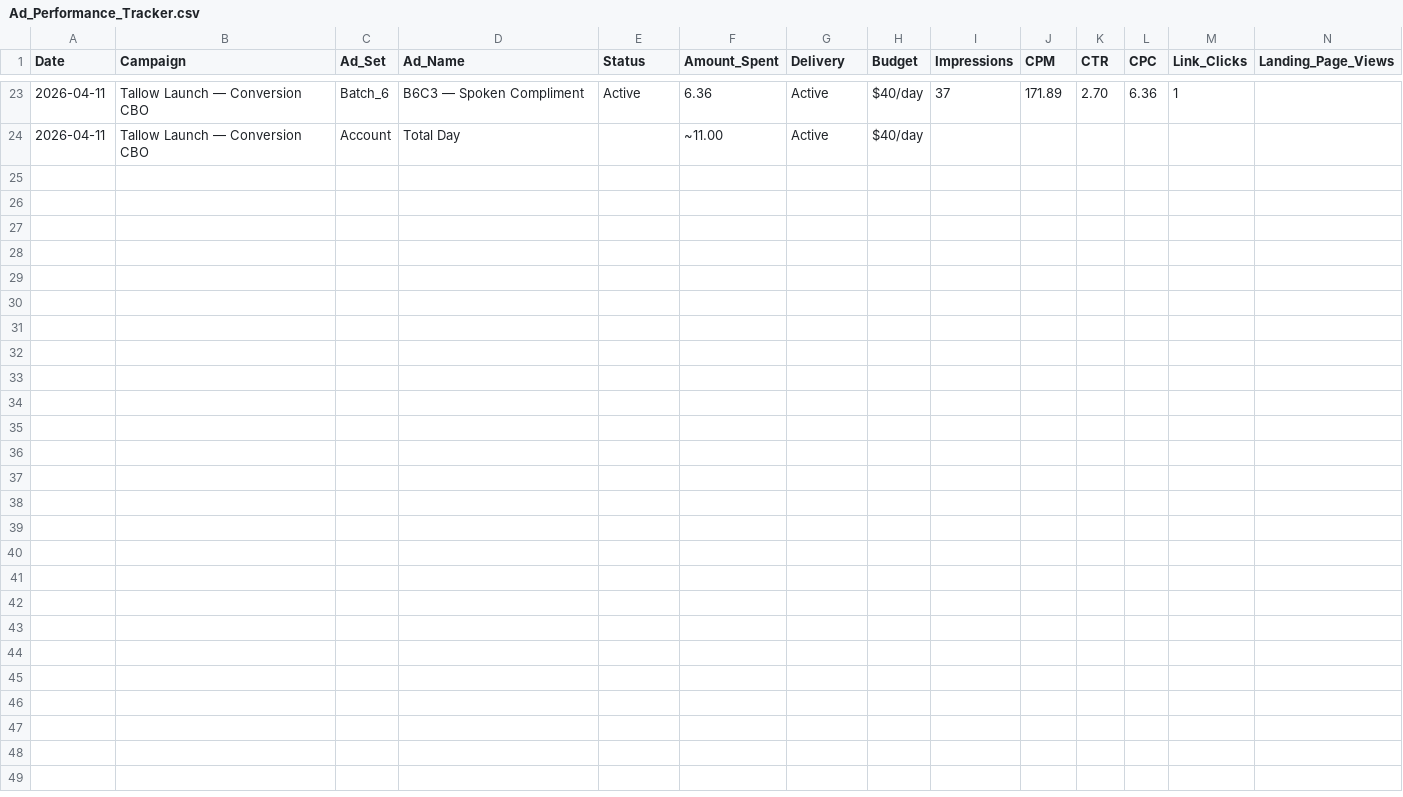
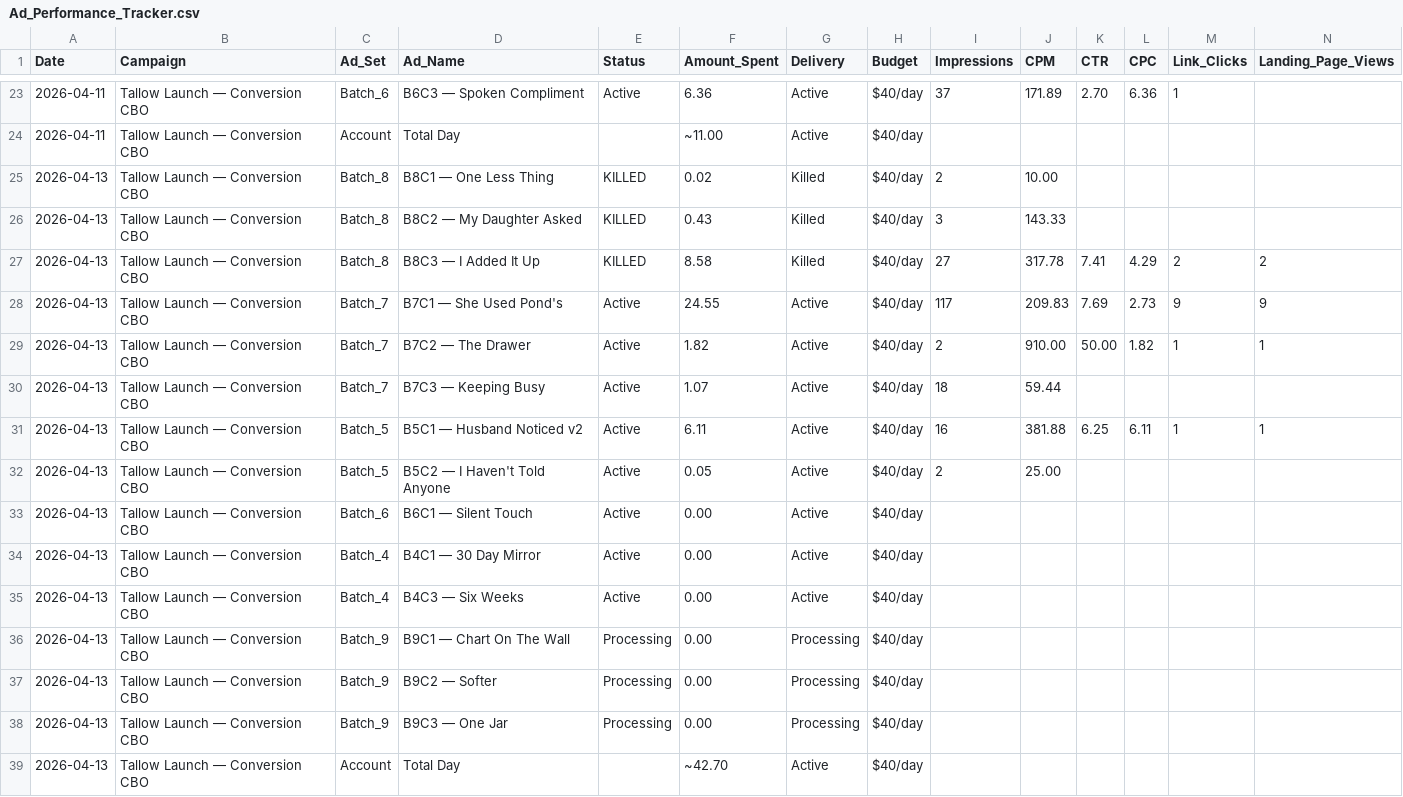
Before and after one commit to nateframe34-hub/CC-Nate, a CSV file: tallow-cream/tracking/Ad_Performance_Tracker.csv, drawn as a sheet; only a part is shown, gaps mark what is left out; rows hold the shown columns only; the diff names each change by its address in the sheet, - before the commit and + after, or states it on an @@ line.

```diff
--- a/tallow-cream/tracking/Ad_Performance_Tracker.csv
+++ b/tallow-cream/tracking/Ad_Performance_Tracker.csv
+row 25: 2026-04-13 | Tallow Launch — Conversion CBO | Batch_8 | B8C1 — One Less Thing | KILLED | 0.02 | Killed | $40/day | 2 | 10.00
+row 26: 2026-04-13 | Tallow Launch — Conversion CBO | Batch_8 | B8C2 — My Daughter Asked | KILLED | 0.43 | Killed | $40/day | 3 | 143.33
+row 27: 2026-04-13 | Tallow Launch — Conversion CBO | Batch_8 | B8C3 — I Added It Up | KILLED | 8.58 | Killed | $40/day | 27 | 317.78 | 7.41 | 4.29 | 2 | 2
+row 28: 2026-04-13 | Tallow Launch — Conversion CBO | Batch_7 | B7C1 — She Used Pond's | Active | 24.55 | Active | $40/day | 117 | 209.83 | 7.69 | 2.73 | 9 | 9
+row 29: 2026-04-13 | Tallow Launch — Conversion CBO | Batch_7 | B7C2 — The Drawer | Active | 1.82 | Active | $40/day | 2 | 910.00 | 50.00 | 1.82 | 1 | 1
+row 30: 2026-04-13 | Tallow Launch — Conversion CBO | Batch_7 | B7C3 — Keeping Busy | Active | 1.07 | Active | $40/day | 18 | 59.44
+row 31: 2026-04-13 | Tallow Launch — Conversion CBO | Batch_5 | B5C1 — Husband Noticed v2 | Active | 6.11 | Active | $40/day | 16 | 381.88 | 6.25 | 6.11 | 1 | 1
+row 32: 2026-04-13 | Tallow Launch — Conversion CBO | Batch_5 | B5C2 — I Haven't Told Anyone | Active | 0.05 | Active | $40/day | 2 | 25.00
+row 33: 2026-04-13 | Tallow Launch — Conversion CBO | Batch_6 | B6C1 — Silent Touch | Active | 0.00 | Active | $40/day
+row 34: 2026-04-13 | Tallow Launch — Conversion CBO | Batch_4 | B4C1 — 30 Day Mirror | Active | 0.00 | Active | $40/day
+row 35: 2026-04-13 | Tallow Launch — Conversion CBO | Batch_4 | B4C3 — Six Weeks | Active | 0.00 | Active | $40/day
+row 36: 2026-04-13 | Tallow Launch — Conversion CBO | Batch_9 | B9C1 — Chart On The Wall | Processing | 0.00 | Processing | $40/day
+row 37: 2026-04-13 | Tallow Launch — Conversion CBO | Batch_9 | B9C2 — Softer | Processing | 0.00 | Processing | $40/day
+row 38: 2026-04-13 | Tallow Launch — Conversion CBO | Batch_9 | B9C3 — One Jar | Processing | 0.00 | Processing | $40/day
+row 39: 2026-04-13 | Tallow Launch — Conversion CBO | Account | Total Day |  | ~42.70 | Active | $40/day
```
